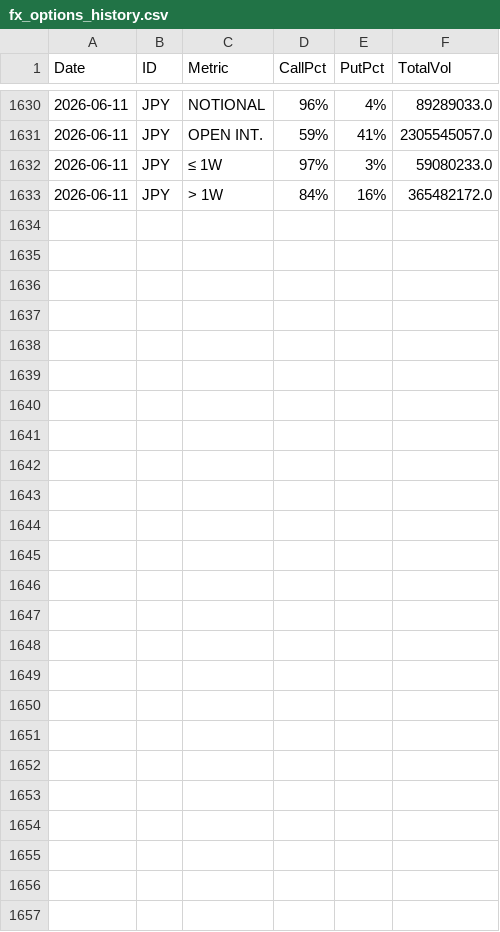
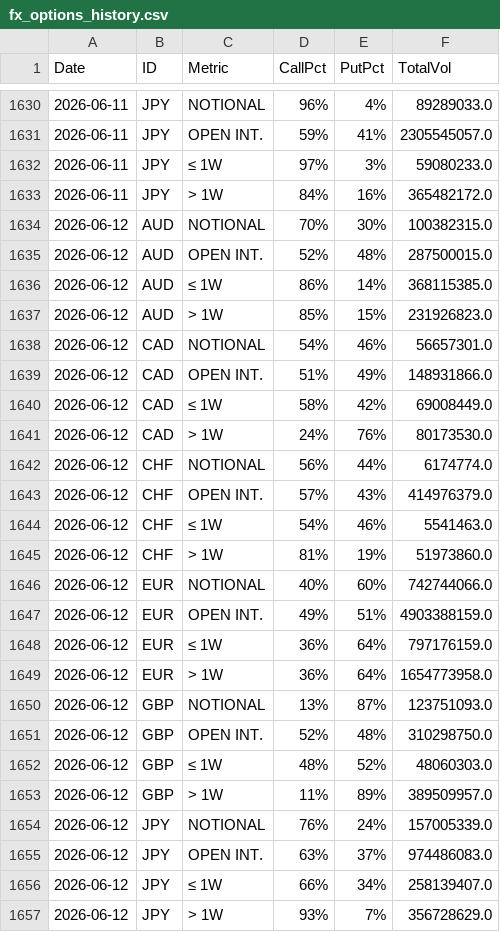
Before and after one commit to jianhuaa/fx-telegram-bot, a CSV file: fx_options_history.csv, drawn as a sheet; only a part is shown, gaps mark what is left out.

```diff
--- a/fx_options_history.csv
+++ b/fx_options_history.csv
@@ -1633 +1633,25 @@ Date,ID,Metric,CallPct,PutPct,TotalVol
 2026-06-11,JPY,> 1W,84%,16%,365482172.0
+2026-06-12,AUD,NOTIONAL,70%,30%,100382315.0
+2026-06-12,AUD,OPEN INT.,52%,48%,287500015.0
+2026-06-12,AUD,≤ 1W,86%,14%,368115385.0
+2026-06-12,AUD,> 1W,85%,15%,231926823.0
+2026-06-12,CAD,NOTIONAL,54%,46%,56657301.0
+2026-06-12,CAD,OPEN INT.,51%,49%,148931866.0
+2026-06-12,CAD,≤ 1W,58%,42%,69008449.0
+2026-06-12,CAD,> 1W,24%,76%,80173530.0
+2026-06-12,CHF,NOTIONAL,56%,44%,6174774.0
+2026-06-12,CHF,OPEN INT.,57%,43%,414976379.0
+2026-06-12,CHF,≤ 1W,54%,46%,5541463.0
+2026-06-12,CHF,> 1W,81%,19%,51973860.0
+2026-06-12,EUR,NOTIONAL,40%,60%,742744066.0
+2026-06-12,EUR,OPEN INT.,49%,51%,4903388159.0
+2026-06-12,EUR,≤ 1W,36%,64%,797176159.0
+2026-06-12,EUR,> 1W,36%,64%,1654773958.0
+2026-06-12,GBP,NOTIONAL,13%,87%,123751093.0
+2026-06-12,GBP,OPEN INT.,52%,48%,310298750.0
+2026-06-12,GBP,≤ 1W,48%,52%,48060303.0
+2026-06-12,GBP,> 1W,11%,89%,389509957.0
+2026-06-12,JPY,NOTIONAL,76%,24%,157005339.0
+2026-06-12,JPY,OPEN INT.,63%,37%,974486083.0
+2026-06-12,JPY,≤ 1W,66%,34%,258139407.0
+2026-06-12,JPY,> 1W,93%,7%,356728629.0
```
